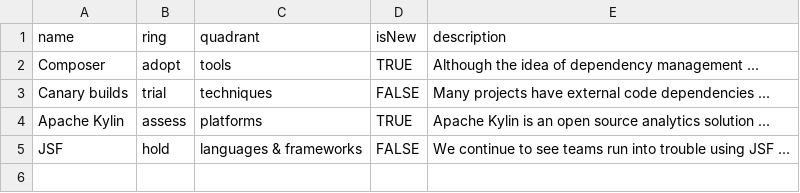
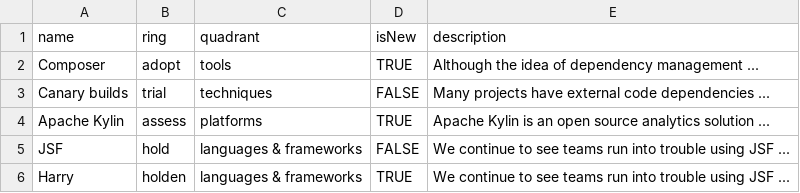
Before and after one commit to thomasueblacker/FH, a CSV file: radar.csv, drawn as a sheet; the diff names each change by its address in the sheet, - before the commit and + after, or states it on an @@ line.

Commit message:
Update radar.csv

```diff
--- a/radar.csv
+++ b/radar.csv
+row 6: Harry | holden | languages & frameworks | TRUE | We continue to see teams run into trouble using JSF ...
```
